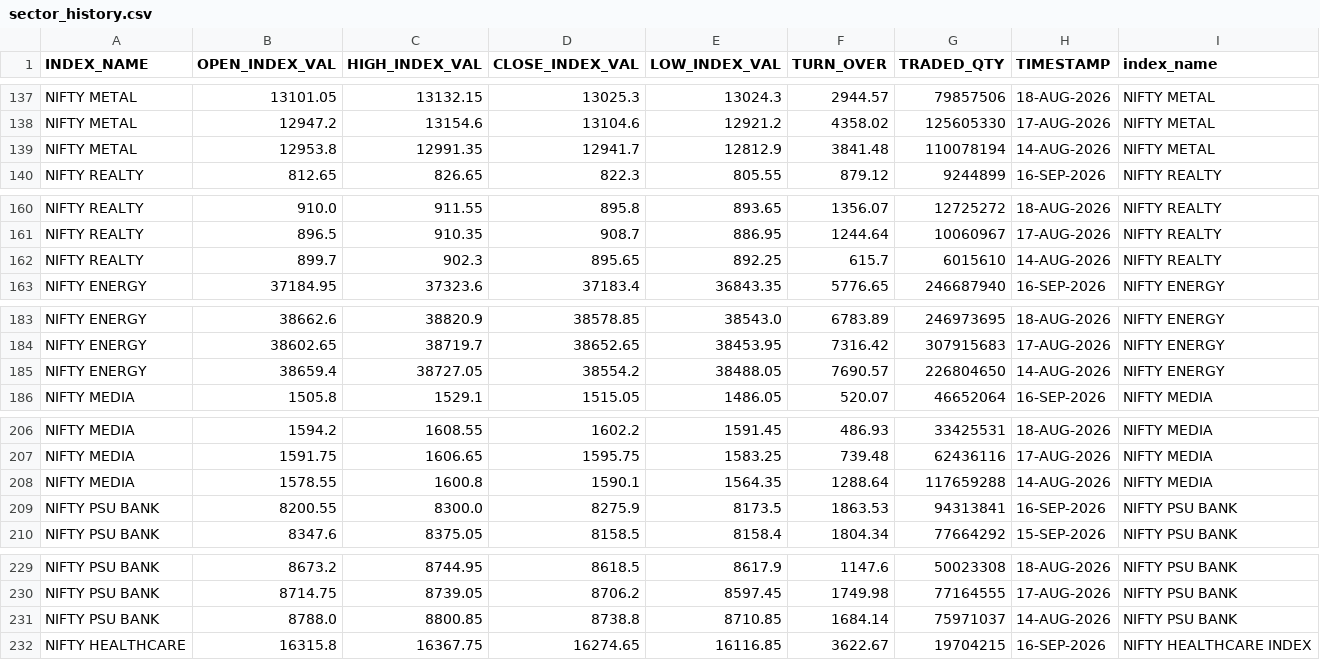
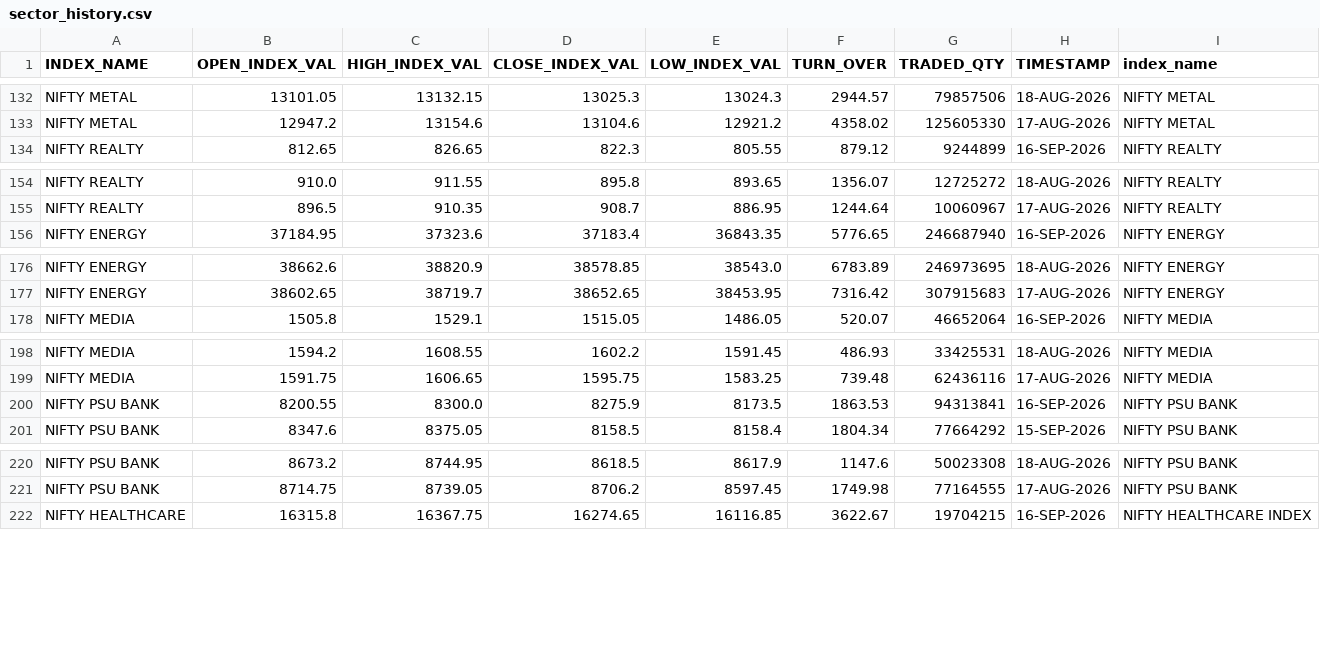
Before and after one commit to Aruj-Singh/nse-dashboard, a CSV file: data/sector_history.csv, drawn as a sheet; only a part is shown, gaps mark what is left out; the diff covers the shown part only.

```diff
--- a/data/sector_history.csv
+++ b/data/sector_history.csv
@@ -138,3 +133,2 @@ NIFTY METAL,13101.05,13132.15,13025.3,13024.3,2944.57,79857506,18-AUG-2026,NIFTY
 NIFTY METAL,12947.2,13154.6,13104.6,12921.2,4358.02,125605330,17-AUG-2026,NIFTY METAL
-NIFTY METAL,12953.8,12991.35,12941.7,12812.9,3841.48,110078194,14-AUG-2026,NIFTY METAL
 NIFTY REALTY,812.65,826.65,822.3,805.55,879.12,9244899,16-SEP-2026,NIFTY REALTY
@@ -161,3 +155,2 @@ NIFTY REALTY,910.0,911.55,895.8,893.65,1356.07,12725272,18-AUG-2026,NIFTY REALTY
 NIFTY REALTY,896.5,910.35,908.7,886.95,1244.64,10060967,17-AUG-2026,NIFTY REALTY
-NIFTY REALTY,899.7,902.3,895.65,892.25,615.7,6015610,14-AUG-2026,NIFTY REALTY
 NIFTY ENERGY,37184.95,37323.6,37183.4,36843.35,5776.65,246687940,16-SEP-2026,NIFTY ENERGY
@@ -184,3 +177,2 @@ NIFTY ENERGY,38662.6,38820.9,38578.85,38543.0,6783.89,246973695,18-AUG-2026,NIFT
 NIFTY ENERGY,38602.65,38719.7,38652.65,38453.95,7316.42,307915683,17-AUG-2026,NIFTY ENERGY
-NIFTY ENERGY,38659.4,38727.05,38554.2,38488.05,7690.57,226804650,14-AUG-2026,NIFTY ENERGY
 NIFTY MEDIA,1505.8,1529.1,1515.05,1486.05,520.07,46652064,16-SEP-2026,NIFTY MEDIA
@@ -207,3 +199,2 @@ NIFTY MEDIA,1594.2,1608.55,1602.2,1591.45,486.93,33425531,18-AUG-2026,NIFTY MEDI
 NIFTY MEDIA,1591.75,1606.65,1595.75,1583.25,739.48,62436116,17-AUG-2026,NIFTY MEDIA
-NIFTY MEDIA,1578.55,1600.8,1590.1,1564.35,1288.64,117659288,14-AUG-2026,NIFTY MEDIA
 NIFTY PSU BANK,8200.55,8300.0,8275.9,8173.5,1863.53,94313841,16-SEP-2026,NIFTY PSU BANK
@@ -230,3 +221,2 @@ NIFTY PSU BANK,8673.2,8744.95,8618.5,8617.9,1147.6,50023308,18-AUG-2026,NIFTY PS
 NIFTY PSU BANK,8714.75,8739.05,8706.2,8597.45,1749.98,77164555,17-AUG-2026,NIFTY PSU BANK
-NIFTY PSU BANK,8788.0,8800.85,8738.8,8710.85,1684.14,75971037,14-AUG-2026,NIFTY PSU BANK
 NIFTY HEALTHCARE,16315.8,16367.75,16274.65,16116.85,3622.67,19704215,16-SEP-2026,NIFTY HEALTHCARE INDEX
```
Also changed, not shown: 10 removed rows elsewhere in this file, data/most_active_value.csv, data/most_active_volume.csv, 5 other files.
